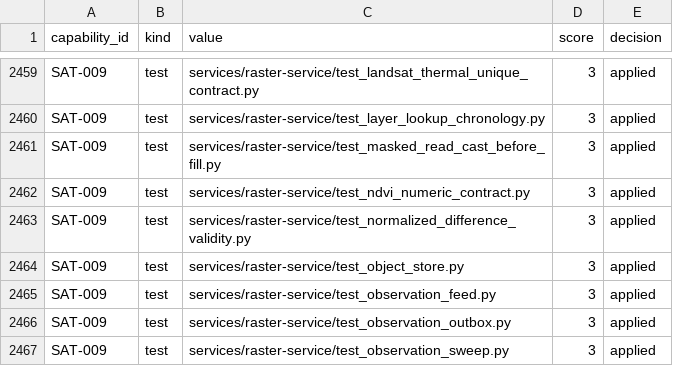
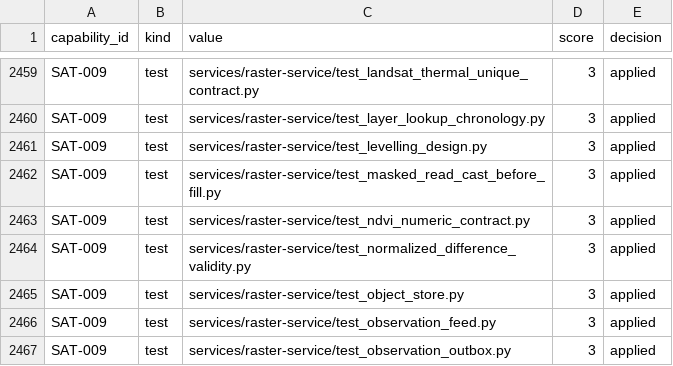
Before and after one commit to kafaat/ai_platform_complete_v2.0.0_enhanced, a CSV file: capabilities/generated/capability_link_candidates.csv, drawn as a sheet; only a part is shown, gaps mark what is left out; the shorter side is filled out with more unchanged rows.

Commit message:
feat(farmland): bounded levelling cut/fill design proposal (P2 GIS)
Pure function with explicit projected CRS, vertical datum, nodata, polygon holes,
topsoil volumes, RTK evidence grading and quantity-only costs. No execution authority.

Co-authored-by: Railway <68434857+railway-app[bot]@users.noreply.github.com>

```diff
--- a/capabilities/generated/capability_link_candidates.csv
+++ b/capabilities/generated/capability_link_candidates.csv
@@ -2460,2 +2460,3 @@ SAT-009,test,services/raster-service/test_landsat_thermal_unique_contract.py,3,a
 SAT-009,test,services/raster-service/test_layer_lookup_chronology.py,3,applied
+SAT-009,test,services/raster-service/test_levelling_design.py,3,applied
 SAT-009,test,services/raster-service/test_masked_read_cast_before_fill.py,3,applied
```
Also changed, not shown: decision-lineage/generated/decision_lineage_nodes.csv, docs/capability-registry/generated/mapping/capability_mapping.csv, 30 other files.
